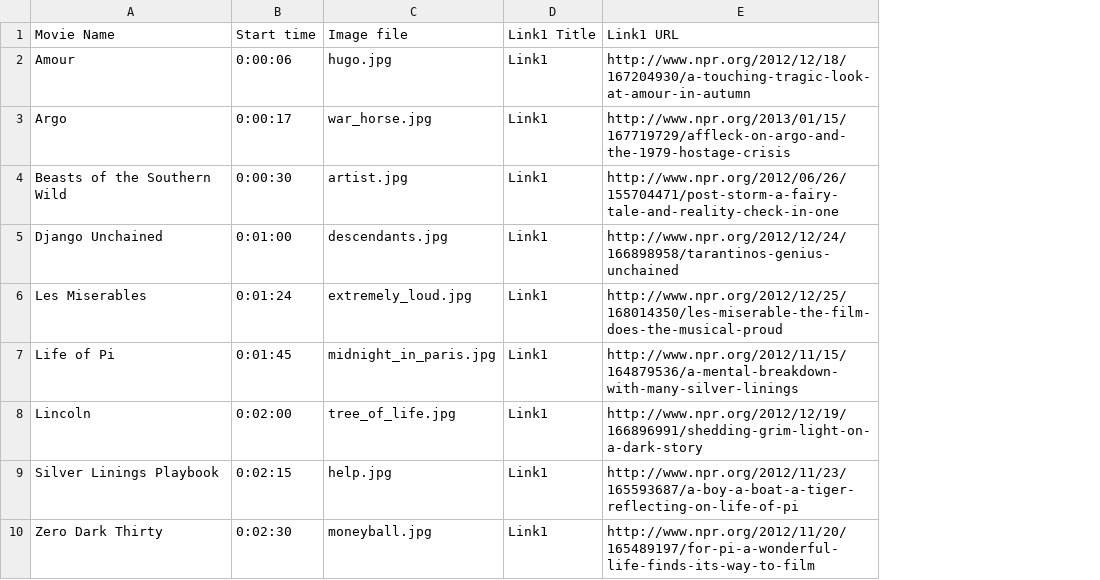
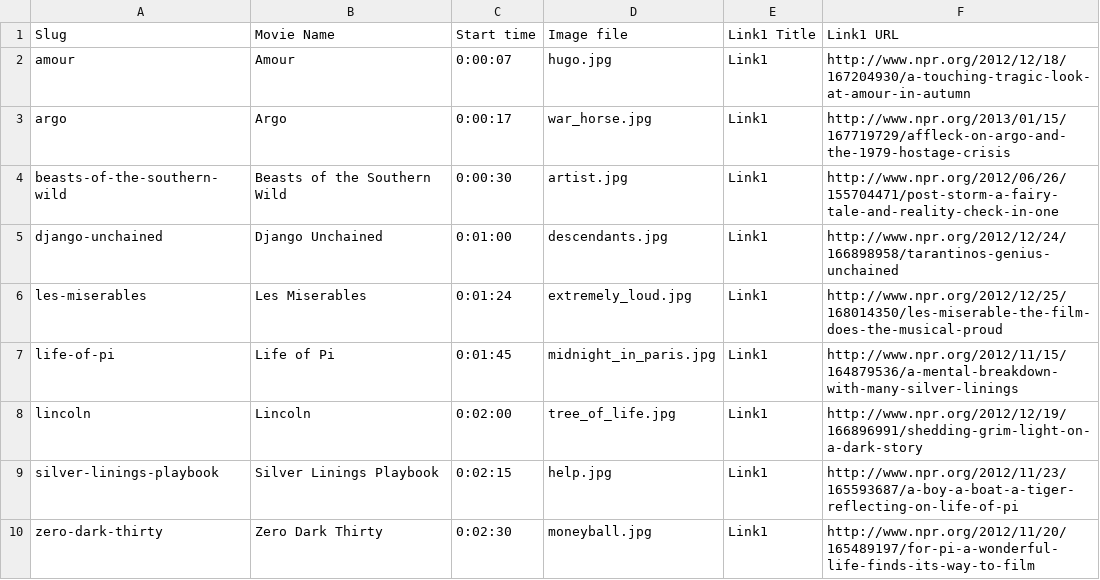
Before and after one commit to nprapps/oscars, a CSV file: data/oscars.csv, drawn as a sheet; addresses are those after the commit; the diff names each change by its address in the sheet, - before the commit and + after, or states it on an @@ line.

```diff
--- a/data/oscars.csv
+++ b/data/oscars.csv
+column A (Slug), rows 2-10: amour | argo | beasts-of-the-southern-wild | django-unchained | les-miserables | life-of-pi | lincoln | silver-linings-playbook | zero-dark-thirty
-C2 (Start time): 0:00:06
+C2 (Start time): 0:00:07
```
Also changed, not shown: 2 other files.
